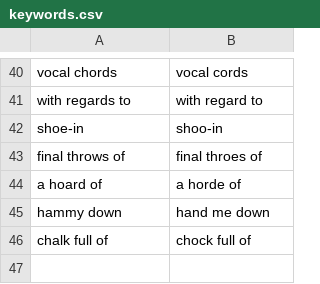
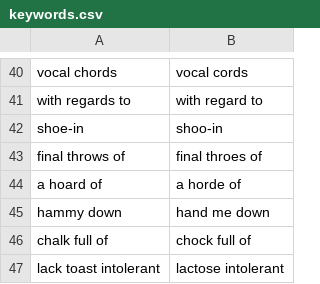
Before and after one commit to dgouldin/didyoumean, a CSV file: keywords.csv, drawn as a sheet; only a part is shown, gaps mark what is left out; the diff names each change by its address in the sheet, - before the commit and + after, or states it on an @@ line.

Commit message:
lack toast intolerant

```diff
--- a/keywords.csv
+++ b/keywords.csv
+row 47: lack toast intolerant | lactose intolerant
```
